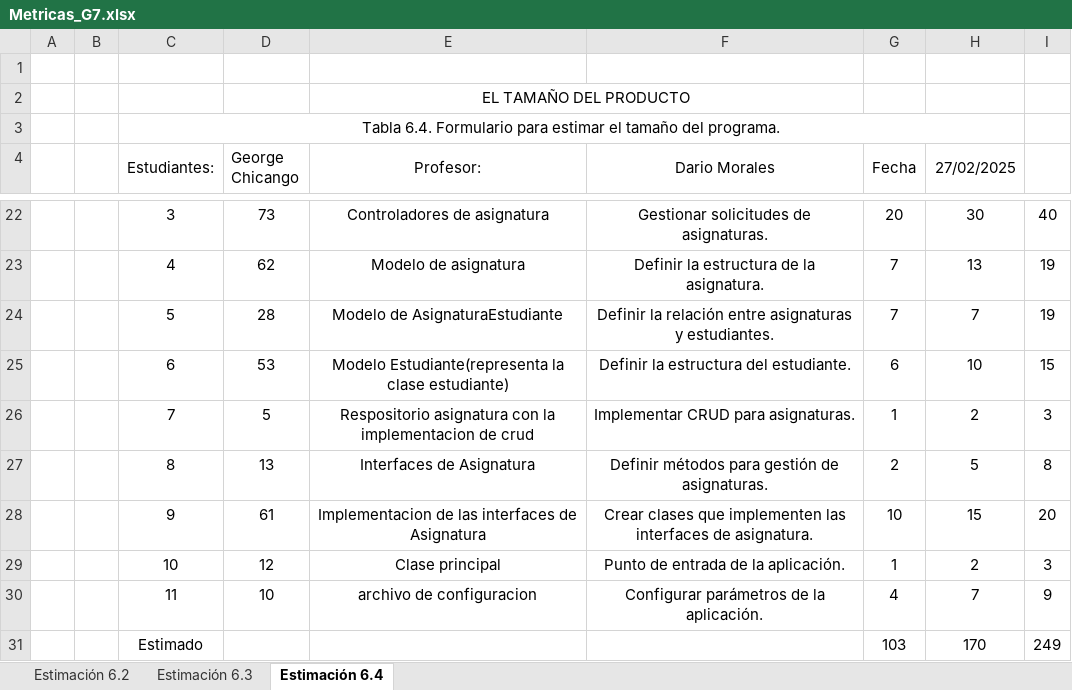
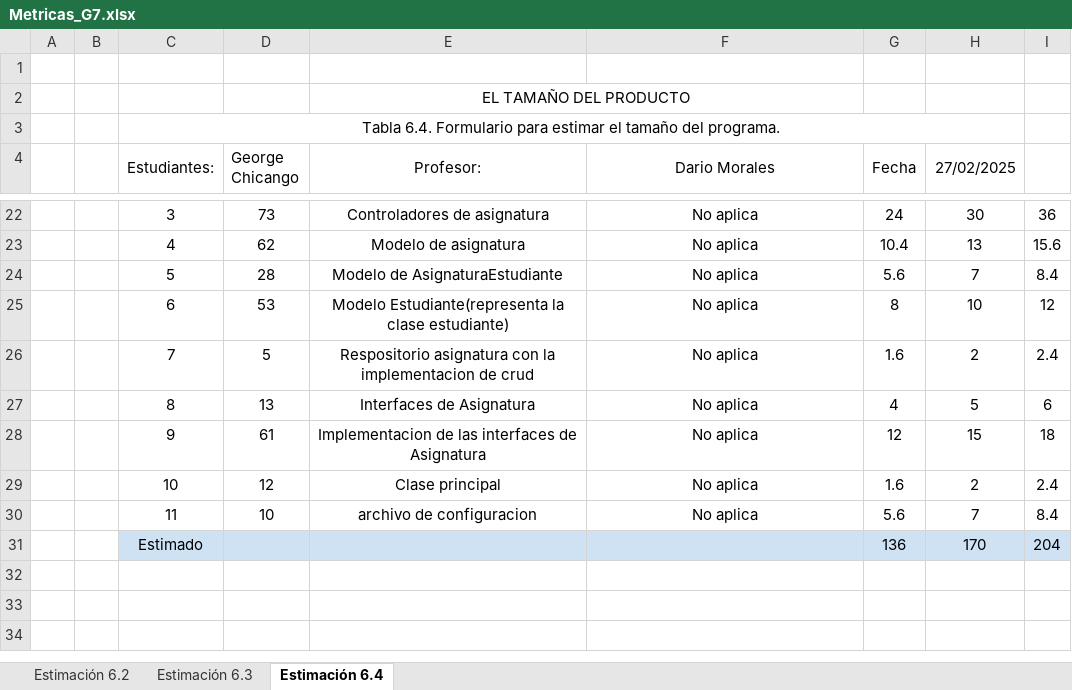
Before and after one commit to Gwchicango/2567_G7_ACSW, an Excel workbook: 04_Metricas/Metricas_G7.xlsx, sheet Estimación 6.4, drawn as a sheet; only a part is shown, gaps mark what is left out; values as stored, in another font and other column widths than the file's, no borders; charts and pictures not drawn; the diff covers the shown part only; the diff names each change by its address in the sheet, - before the commit and + after, or states it on an @@ line.

```diff
--- a/04_Metricas/Metricas_G7.xlsx (sheet Estimación 6.4)
+++ b/04_Metricas/Metricas_G7.xlsx (sheet Estimación 6.4)
-F22 (Dario Morales): Gestionar solicitudes de asignaturas.
+F22 (Dario Morales): No aplica
-G22 (Fecha): 20
+G22 (Fecha): 24
-I22: 40
+I22: 36
-F23 (Dario Morales): Definir la estructura de la asignatura.
+F23 (Dario Morales): No aplica
-G23 (Fecha): 7
+G23 (Fecha): 10.4
-I23: 19
+I23: 15.6
-F24 (Dario Morales): Definir la relación entre asignaturas y estudiantes.
+F24 (Dario Morales): No aplica
-G24 (Fecha): 7
+G24 (Fecha): 5.6
-I24: 19
+I24: 8.4
-F25 (Dario Morales): Definir la estructura del estudiante.
+F25 (Dario Morales): No aplica
-G25 (Fecha): 6
+G25 (Fecha): 8
-I25: 15
+I25: 12
-F26 (Dario Morales): Implementar CRUD para asignaturas.
+F26 (Dario Morales): No aplica
-G26 (Fecha): 1
+G26 (Fecha): 1.6
-I26: 3
+I26: 2.4
-F27 (Dario Morales): Definir métodos para gestión de asignaturas.
+F27 (Dario Morales): No aplica
-G27 (Fecha): 2
+G27 (Fecha): 4
-I27: 8
+I27: 6
-F28 (Dario Morales): Crear clases que implementen las interfaces de asignatura.
+F28 (Dario Morales): No aplica
-G28 (Fecha): 10
+G28 (Fecha): 12
-I28: 20
+I28: 18
-F29 (Dario Morales): Punto de entrada de la aplicación.
+F29 (Dario Morales): No aplica
-G29 (Fecha): 1
+G29 (Fecha): 1.6
-I29: 3
+I29: 2.4
-F30 (Dario Morales): Configurar parámetros de la aplicación.
+F30 (Dario Morales): No aplica
-G30 (Fecha): 4
+G30 (Fecha): 5.6
-I30: 9
+I30: 8.4
-C31:I31 fill: none
+C31:I31 fill: #CFE2F3
-G31 (Fecha): 103
+G31 (Fecha): 136
-I31: 249
+I31: 204
```
Also changed, not shown: 30 edited cells elsewhere in this sheet, sheet Estimación 6.3, sheet Estimación 6.2, formulas that keep their value.
